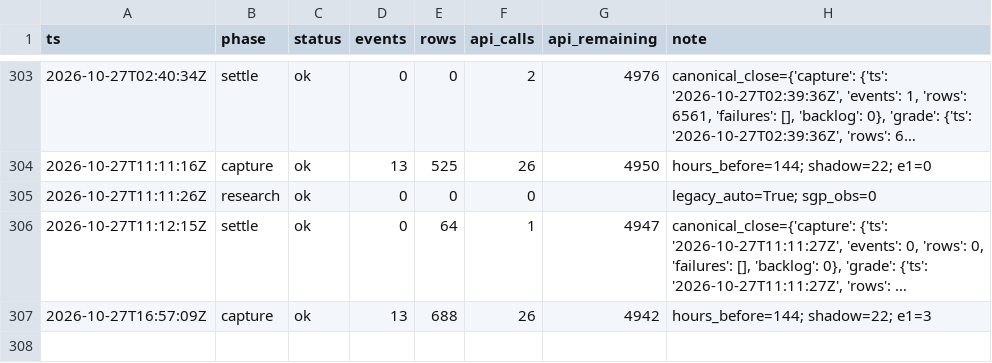
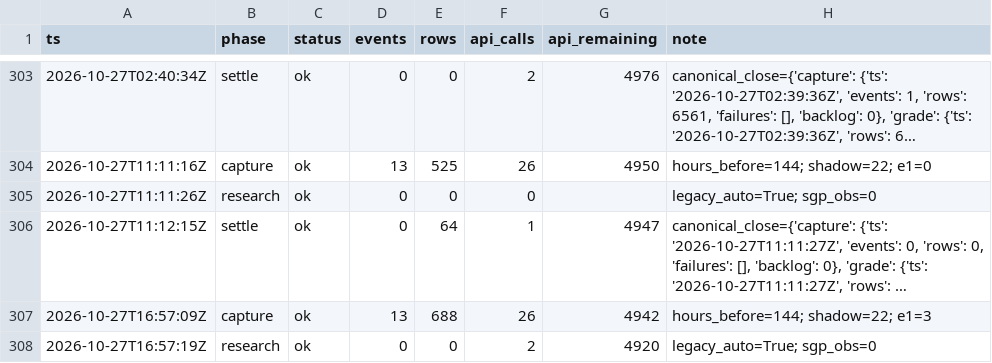
Before and after one commit to zilverest/prop-lab, a CSV file: data/pipeline_health.csv, drawn as a sheet; only a part is shown, gaps mark what is left out; long unchanged cells end in ….

```diff
--- a/data/pipeline_health.csv
+++ b/data/pipeline_health.csv
@@ -307 +307,2 @@ ts,phase,status,events,rows,api_calls,api_remaining,note
 2026-10-27T16:57:09Z,capture,ok,13,688,26,4942,hours_before=144; shadow=22; e1=3
+2026-10-27T16:57:19Z,research,ok,0,0,2,4920,legacy_auto=True; sgp_obs=0
```
Also changed, not shown: 2 other files.
